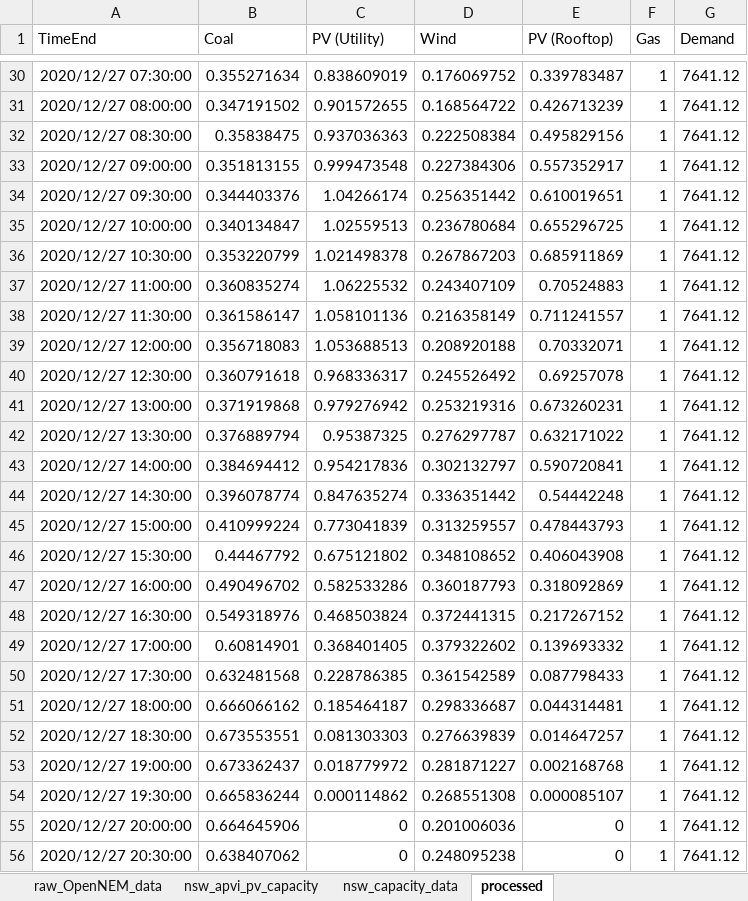
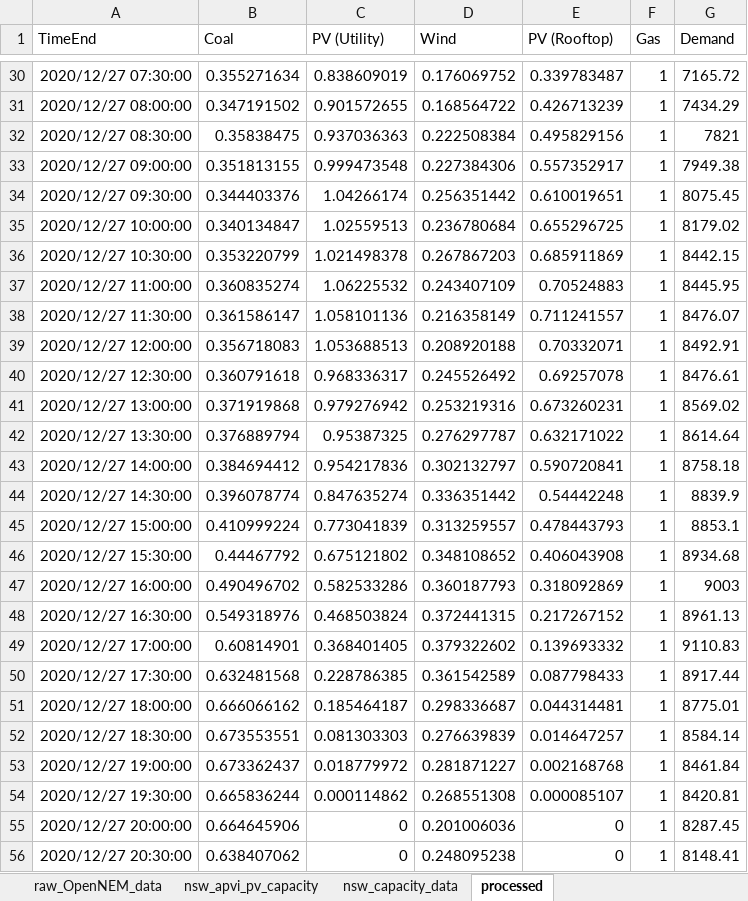
Before and after one commit to prakaa/sola5050, an Excel workbook: data/capacity_factor_and_demand_calcs.xlsx, sheet processed, drawn as a sheet; only a part is shown, gaps mark what is left out; values as stored, in another font and other column widths than the file's, no borders; the diff covers the shown part only; the diff names each change by its address in the sheet, - before the commit and + after, or states it on an @@ line.

Commit message:
fix demand data error

```diff
--- a/data/capacity_factor_and_demand_calcs.xlsx (sheet processed)
+++ b/data/capacity_factor_and_demand_calcs.xlsx (sheet processed)
-G30 (Demand): 7641.12
+G30 (Demand): 7165.72
-G31 (Demand): 7641.12
+G31 (Demand): 7434.29
-G32 (Demand): 7641.12
+G32 (Demand): 7821
-G33 (Demand): 7641.12
+G33 (Demand): 7949.38
-G34 (Demand): 7641.12
+G34 (Demand): 8075.45
-G35 (Demand): 7641.12
+G35 (Demand): 8179.02
-G36 (Demand): 7641.12
+G36 (Demand): 8442.15
-G37 (Demand): 7641.12
+G37 (Demand): 8445.95
-G38 (Demand): 7641.12
+G38 (Demand): 8476.07
-G39 (Demand): 7641.12
+G39 (Demand): 8492.91
-G40 (Demand): 7641.12
+G40 (Demand): 8476.61
-G41 (Demand): 7641.12
+G41 (Demand): 8569.02
-G42 (Demand): 7641.12
+G42 (Demand): 8614.64
-G43 (Demand): 7641.12
+G43 (Demand): 8758.18
-G44 (Demand): 7641.12
+G44 (Demand): 8839.9
-G45 (Demand): 7641.12
+G45 (Demand): 8853.1
-G46 (Demand): 7641.12
+G46 (Demand): 8934.68
-G47 (Demand): 7641.12
+G47 (Demand): 9003
-G48 (Demand): 7641.12
+G48 (Demand): 8961.13
-G49 (Demand): 7641.12
+G49 (Demand): 9110.83
-G50 (Demand): 7641.12
+G50 (Demand): 8917.44
-G51 (Demand): 7641.12
+G51 (Demand): 8775.01
-G52 (Demand): 7641.12
+G52 (Demand): 8584.14
-G53 (Demand): 7641.12
+G53 (Demand): 8461.84
-G54 (Demand): 7641.12
+G54 (Demand): 8420.81
-G55 (Demand): 7641.12
+G55 (Demand): 8287.45
-G56 (Demand): 7641.12
+G56 (Demand): 8148.41
```
Also changed, not shown: 309 edited cells elsewhere in this sheet, 1 other file.
